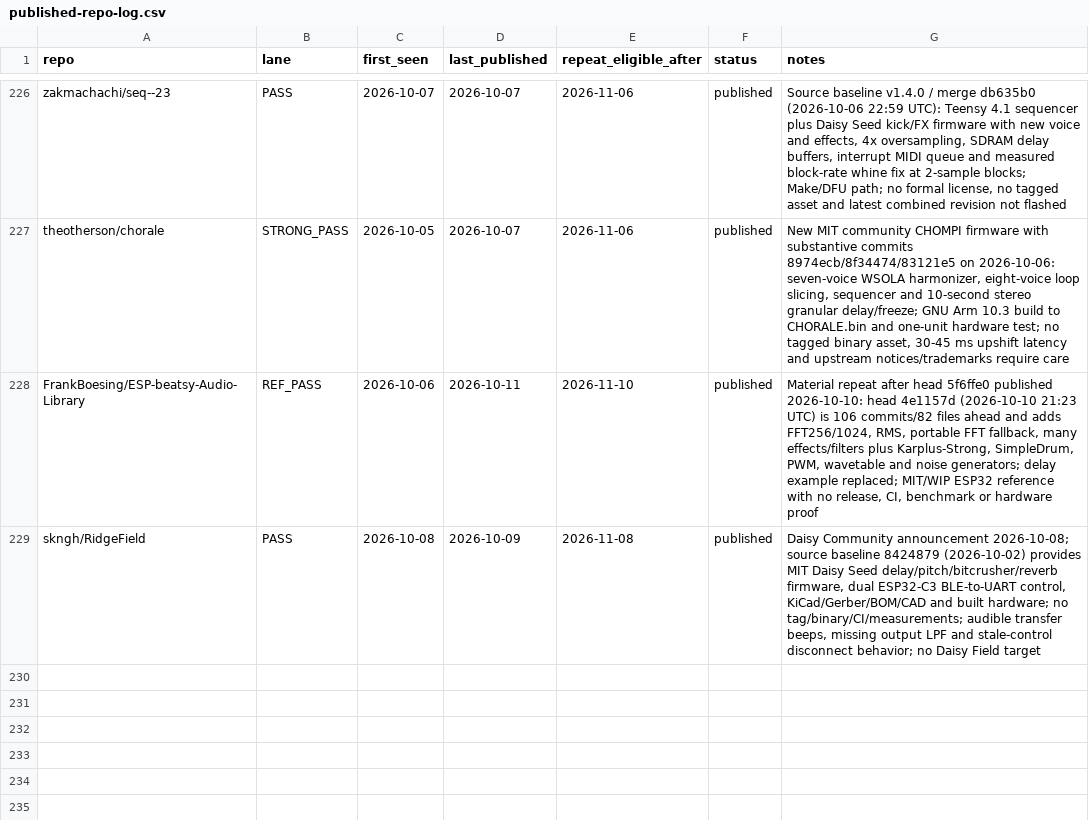
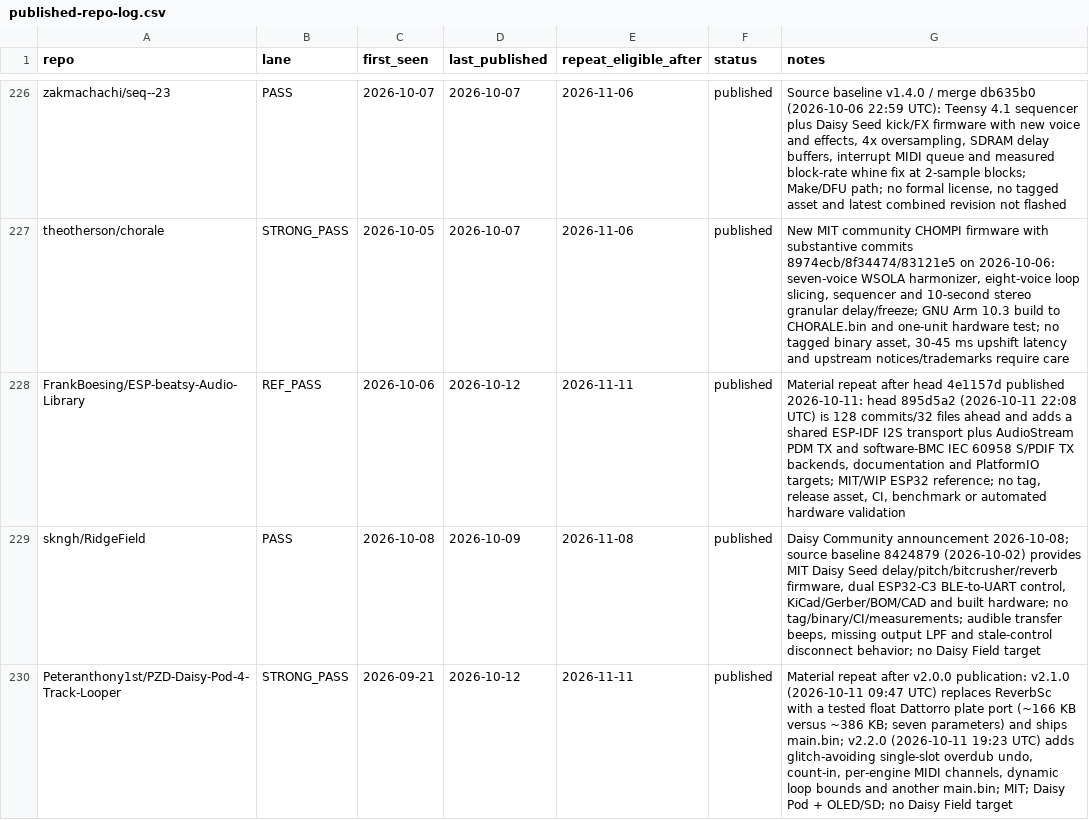
Before and after one commit to Denys/embedded-audio-mine, a CSV file: data/published-repo-log.csv, drawn as a sheet; only a part is shown, gaps mark what is left out.

Commit message:
Publish Daisy and Teensy watch for 2026-10-12
Record two verified material updates and refresh anti-repeat provenance.

```diff
--- a/data/published-repo-log.csv
+++ b/data/published-repo-log.csv
@@ -227,3 +227,4 @@ zakmachachi/seq--23,PASS,2026-10-07,2026-10-07,2026-11-06,published,"Source base
 theotherson/chorale,STRONG_PASS,2026-10-05,2026-10-07,2026-11-06,published,"New MIT community CHOMPI firmware with substantive commits 8974ecb/8f34474/83121e5 on 2026-10-06: seven-voice WSOLA harmonizer, eight-voice loop slicing, sequencer and 10-second stereo granular delay/freeze; GNU Arm 10.3 build to CHORALE.bin and one-unit hardware test; no tagged binary asset, 30-45 ms upshift latency and upstream notices/trademarks require care"
-FrankBoesing/ESP-beatsy-Audio-Library,REF_PASS,2026-10-06,2026-10-11,2026-11-10,published,"Material repeat after head 5f6ffe0 published 2026-10-10: head 4e1157d (2026-10-10 21:23 UTC) is 106 commits/82 files ahead and adds FFT256/1024, RMS, portable FFT fallback, many effects/filters plus Karplus-Strong, SimpleDrum, PWM, wavetable and noise generators; delay example replaced; MIT/WIP ESP32 reference with no release, CI, benchmark or hardware proof"
+FrankBoesing/ESP-beatsy-Audio-Library,REF_PASS,2026-10-06,2026-10-12,2026-11-11,published,"Material repeat after head 4e1157d published 2026-10-11: head 895d5a2 (2026-10-11 22:08 UTC) is 128 commits/32 files ahead and adds a shared ESP-IDF I2S transport plus AudioStream PDM TX and software-BMC IEC 60958 S/PDIF TX backends, documentation and PlatformIO targets; MIT/WIP ESP32 reference; no tag, release asset, CI, benchmark or automated hardware validation"
 skngh/RidgeField,PASS,2026-10-08,2026-10-09,2026-11-08,published,"Daisy Community announcement 2026-10-08; source baseline 8424879 (2026-10-02) provides MIT Daisy Seed delay/pitch/bitcrusher/reverb firmware, dual ESP32-C3 BLE-to-UART control, KiCad/Gerber/BOM/CAD and built hardware; no tag/binary/CI/measurements; audible transfer beeps, missing output LPF and stale-control disconnect behavior; no Daisy Field target"
+Peteranthony1st/PZD-Daisy-Pod-4-Track-Looper,STRONG_PASS,2026-09-21,2026-10-12,2026-11-11,published,"Material repeat after v2.0.0 publication: v2.1.0 (2026-10-11 09:47 UTC) replaces ReverbSc with a tested float Dattorro plate port (~166 KB versus ~386 KB; seven parameters) and ships main.bin; v2.2.0 (2026-10-11 19:23 UTC) adds glitch-avoiding single-slot overdub undo, count-in, per-engine MIDI channels, dynamic loop bounds and another main.bin; MIT; Daisy Pod + OLED/SD; no Daisy Field target"
```
Also changed, not shown: data/common-anti-repeat-index.csv, data/hidden-gems-source-registry.csv, 1 other file.
